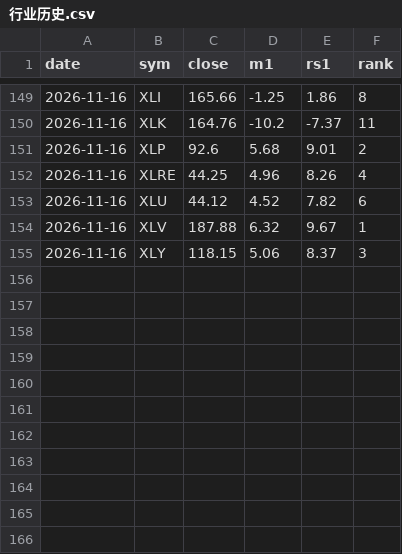
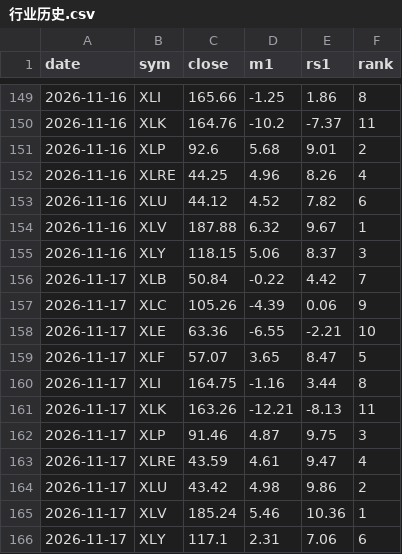
Before and after one commit to yeohkj-dev/jlaw-daily-report, a CSV file: 大盘报告/行业历史.csv, drawn as a sheet; only a part is shown, gaps mark what is left out.

```diff
--- a/大盘报告/行业历史.csv
+++ b/大盘报告/行业历史.csv
@@ -155 +155,12 @@
 2026-11-16,XLY,118.15,5.06,8.37,3
+2026-11-17,XLB,50.84,-0.22,4.42,7
+2026-11-17,XLC,105.26,-4.39,0.06,9
+2026-11-17,XLE,63.36,-6.55,-2.21,10
+2026-11-17,XLF,57.07,3.65,8.47,5
+2026-11-17,XLI,164.75,-1.16,3.44,8
+2026-11-17,XLK,163.26,-12.21,-8.13,11
+2026-11-17,XLP,91.46,4.87,9.75,3
+2026-11-17,XLRE,43.59,4.61,9.47,4
+2026-11-17,XLU,43.42,4.98,9.86,2
+2026-11-17,XLV,185.24,5.46,10.36,1
+2026-11-17,XLY,117.1,2.31,7.06,6
```
Also changed, not shown: 大盘报告/大盘历史.csv, 每日选股/2026-11-18.csv, 12 other files.
